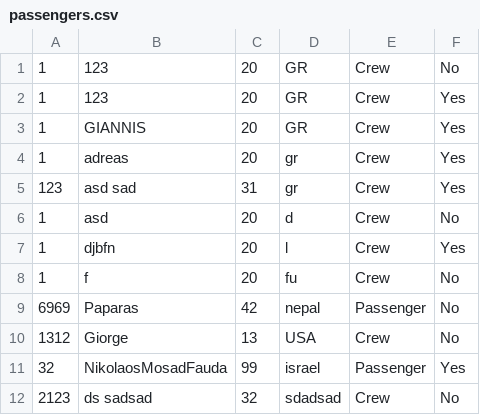
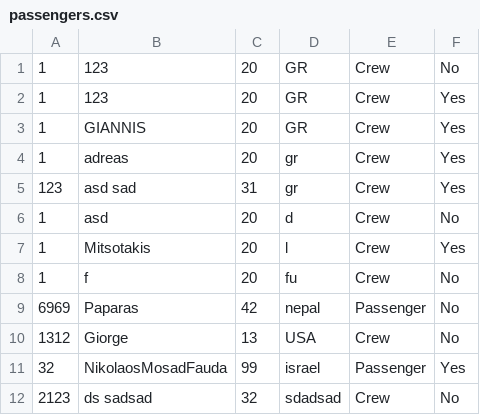
Before and after one commit to Andreaskaram/Project-Operating-Systems, a CSV file: passengers.csv, drawn as a sheet.

```diff
--- a/passengers.csv
+++ b/passengers.csv
@@ -6,3 +6,3 @@
 1,asd,20,d,Crew,No
-1,djbfn,20,l,Crew,Yes
+1,Mitsotakis,20,l,Crew,Yes
 1,f,20,fu,Crew,No
```
Also changed, not shown: 1 other file.
